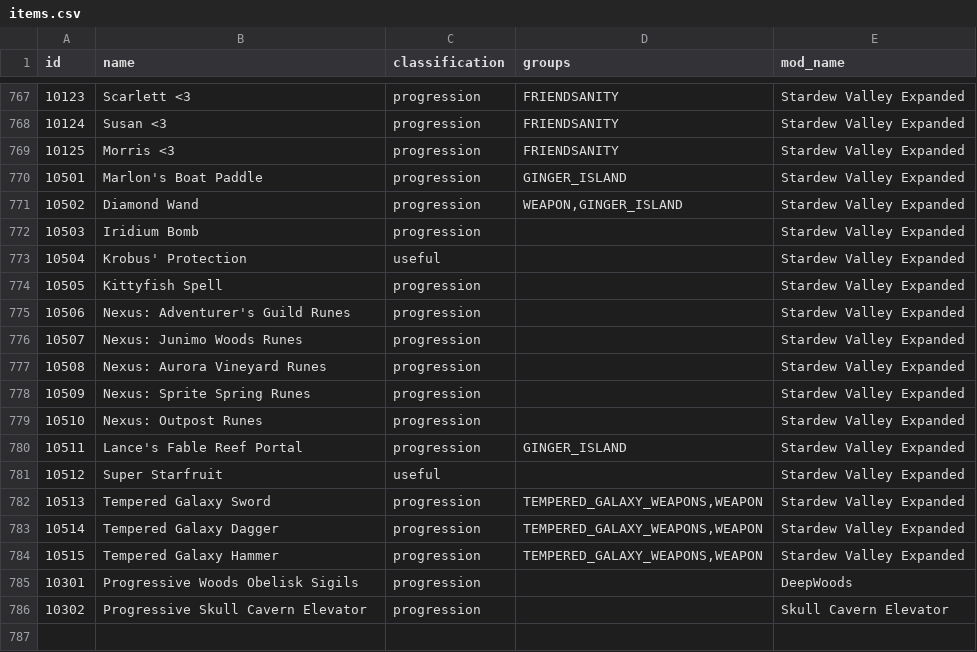
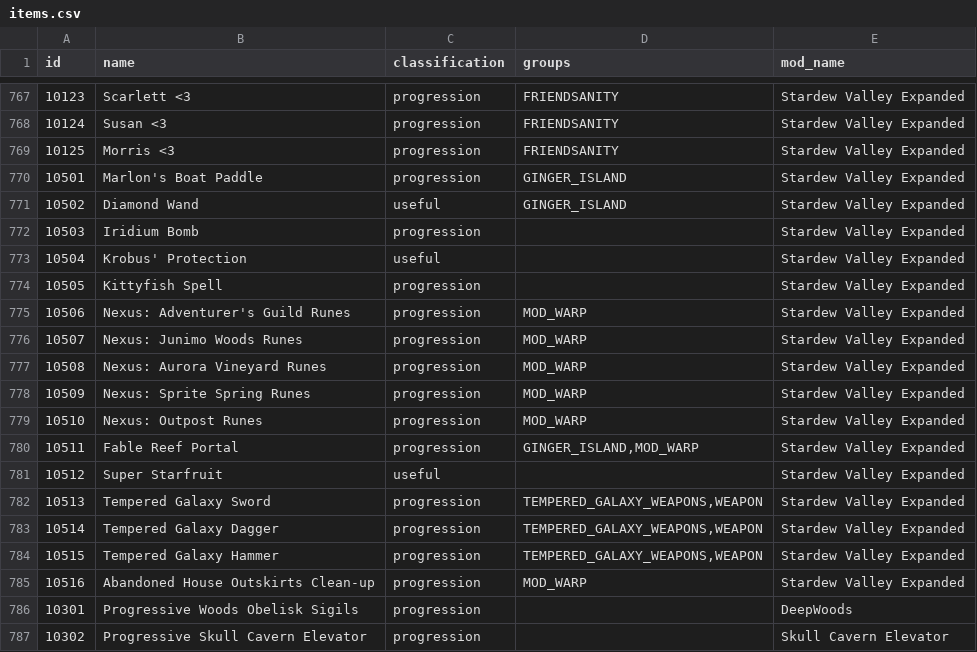
Before and after one commit to EmilyV99/Archipelago, a CSV file: worlds/stardew_valley/data/items.csv, drawn as a sheet; only a part is shown, gaps mark what is left out.

```diff
--- a/worlds/stardew_valley/data/items.csv
+++ b/worlds/stardew_valley/data/items.csv
@@ -770,3 +770,3 @@ id,name,classification,groups,mod_name
 10501,Marlon's Boat Paddle,progression,GINGER_ISLAND,Stardew Valley Expanded
-10502,Diamond Wand,progression,"WEAPON,GINGER_ISLAND",Stardew Valley Expanded
+10502,Diamond Wand,useful,"GINGER_ISLAND",Stardew Valley Expanded
 10503,Iridium Bomb,progression,,Stardew Valley Expanded
@@ -774,8 +774,8 @@ id,name,classification,groups,mod_name
 10505,Kittyfish Spell,progression,,Stardew Valley Expanded
-10506,Nexus: Adventurer's Guild Runes,progression,,Stardew Valley Expanded
-10507,Nexus: Junimo Woods Runes,progression,,Stardew Valley Expanded
-10508,Nexus: Aurora Vineyard Runes,progression,,Stardew Valley Expanded
-10509,Nexus: Sprite Spring Runes,progression,,Stardew Valley Expanded
-10510,Nexus: Outpost Runes,progression,,Stardew Valley Expanded
-10511,Lance's Fable Reef Portal,progression,GINGER_ISLAND,Stardew Valley Expanded
+10506,Nexus: Adventurer's Guild Runes,progression,MOD_WARP,Stardew Valley Expanded
+10507,Nexus: Junimo Woods Runes,progression,MOD_WARP,Stardew Valley Expanded
+10508,Nexus: Aurora Vineyard Runes,progression,MOD_WARP,Stardew Valley Expanded
+10509,Nexus: Sprite Spring Runes,progression,MOD_WARP,Stardew Valley Expanded
+10510,Nexus: Outpost Runes,progression,MOD_WARP,Stardew Valley Expanded
+10511,Fable Reef Portal,progression,"GINGER_ISLAND,MOD_WARP",Stardew Valley Expanded
 10512,Super Starfruit,useful,,Stardew Valley Expanded
@@ -784,2 +784,3 @@ id,name,classification,groups,mod_name
 10515,Tempered Galaxy Hammer,progression,"TEMPERED_GALAXY_WEAPONS,WEAPON",Stardew Valley Expanded
+10516,Abandoned House Outskirts Clean-up,progression,MOD_WARP,Stardew Valley Expanded
 10301,Progressive Woods Obelisk Sigils,progression,,DeepWoods
```
Also changed, not shown: 10 other files.
